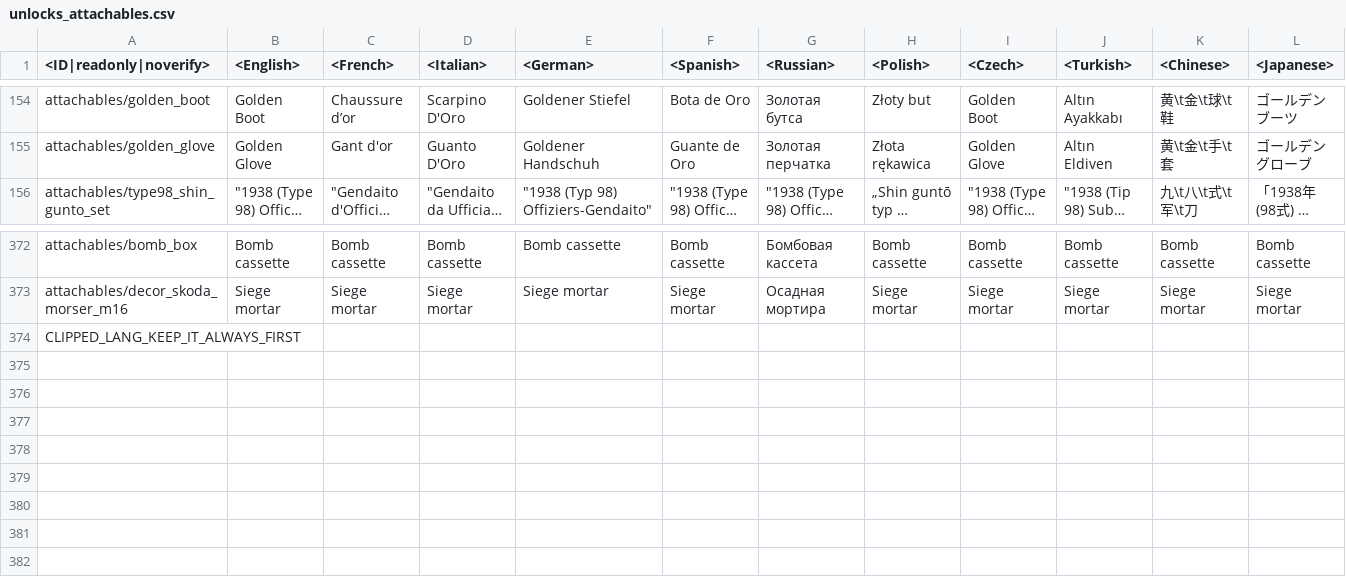
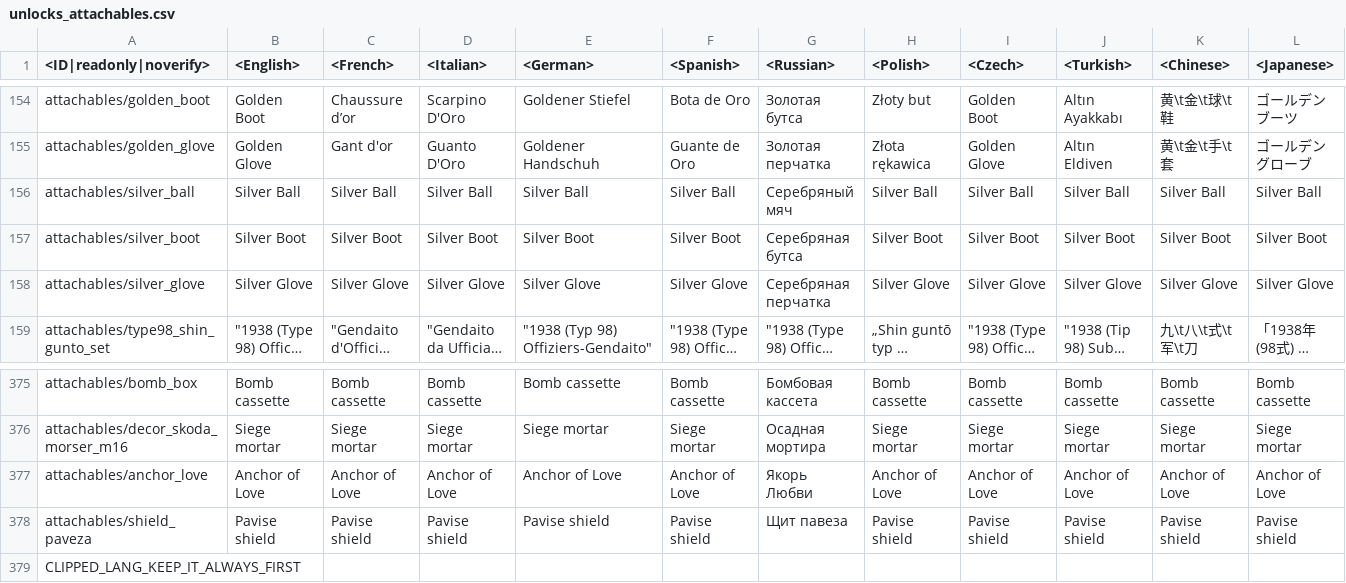
Before and after one commit to Warthunder-Open-Source-Foundation/wt_datamine_extractor, a CSV file: lang/unlocks_attachables.csv, drawn as a sheet; only a part is shown, gaps mark what is left out; long unchanged cells end in …; rows hold the shown columns only; the diff names each change by its address in the sheet, - before the commit and + after, or states it on an @@ line.

```diff
--- a/lang/unlocks_attachables.csv
+++ b/lang/unlocks_attachables.csv
+row 156: attachables/silver_ball | Silver Ball | Silver Ball | Silver Ball | Silver Ball | Silver Ball | Серебряный мяч | Silver Ball | Silver Ball | Silver Ball | Silver Ball | Silver Ball
+row 157: attachables/silver_boot | Silver Boot | Silver Boot | Silver Boot | Silver Boot | Silver Boot | Серебряная бутса | Silver Boot | Silver Boot | Silver Boot | Silver Boot | Silver Boot
+row 158: attachables/silver_glove | Silver Glove | Silver Glove | Silver Glove | Silver Glove | Silver Glove | Серебряная перчатка | Silver Glove | Silver Glove | Silver Glove | Silver Glove | Silver Glove
+row 377: attachables/anchor_love | Anchor of Love | Anchor of Love | Anchor of Love | Anchor of Love | Anchor of Love | Якорь Любви | Anchor of Love | Anchor of Love | Anchor of Love | Anchor of Love | Anchor of Love
+row 378: attachables/shield_paveza | Pavise shield | Pavise shield | Pavise shield | Pavise shield | Pavise shield | Щит павеза | Pavise shield | Pavise shield | Pavise shield | Pavise shield | Pavise shield
```
Also changed, not shown: lang/_online.csv, lang/menu_events.csv, 42 other files.
